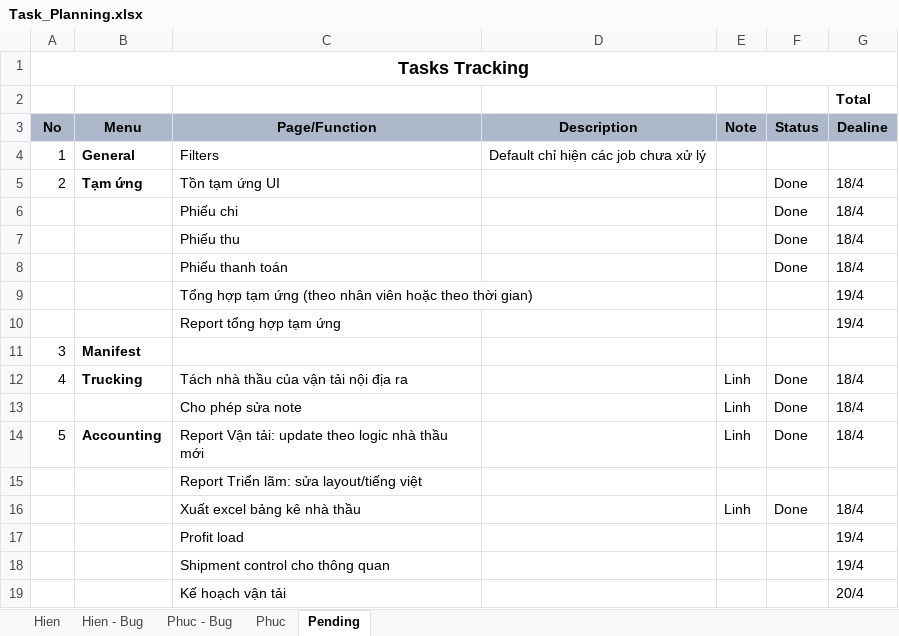
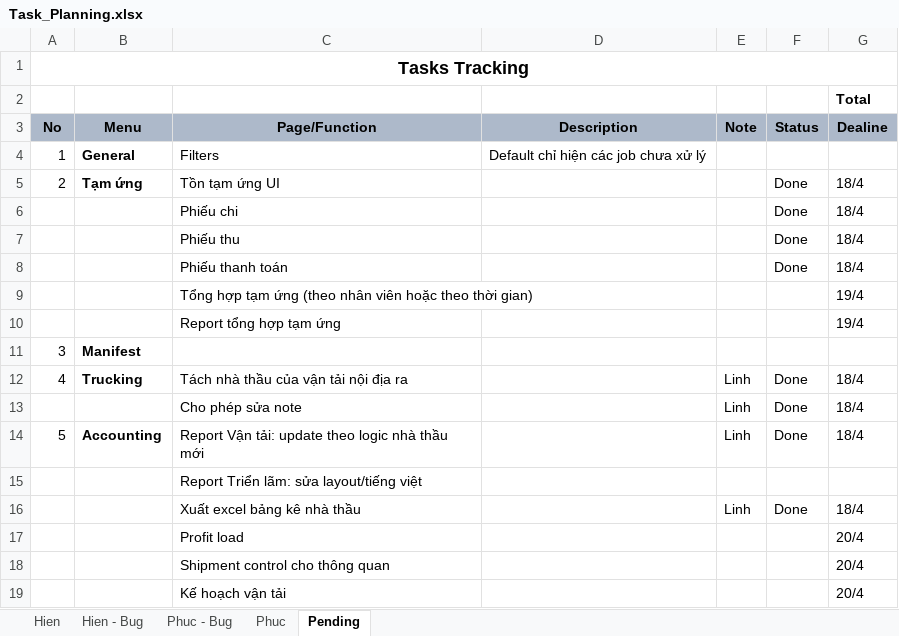
Before and after one commit to linhrepo/ael, an Excel workbook: document/Task_Planning.xlsx, sheet Pending, drawn as a sheet; values as stored, in another font and other column widths than the file's, no borders; the diff names each change by its address in the sheet, - before the commit and + after, or states it on an @@ line.

```diff
--- a/document/Task_Planning.xlsx (sheet Pending)
+++ b/document/Task_Planning.xlsx (sheet Pending)
-G17:G18 (Dealine): 19/4
+G17:G18 (Dealine): 20/4
```
Also changed, not shown: sheet Hien - Bug, 2 other files.
